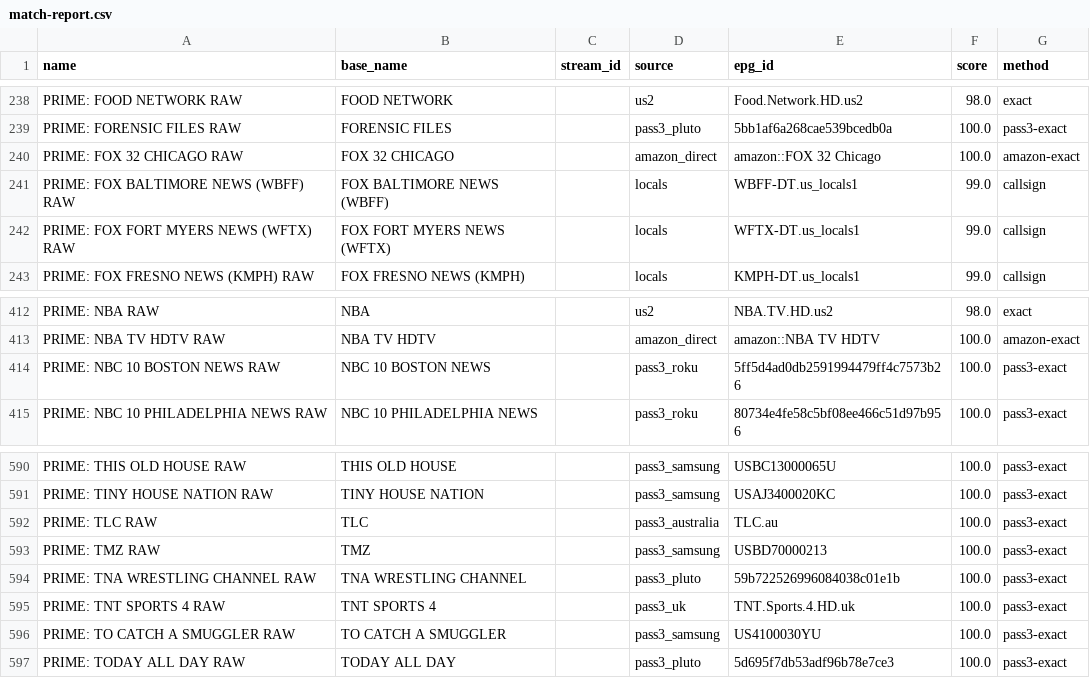
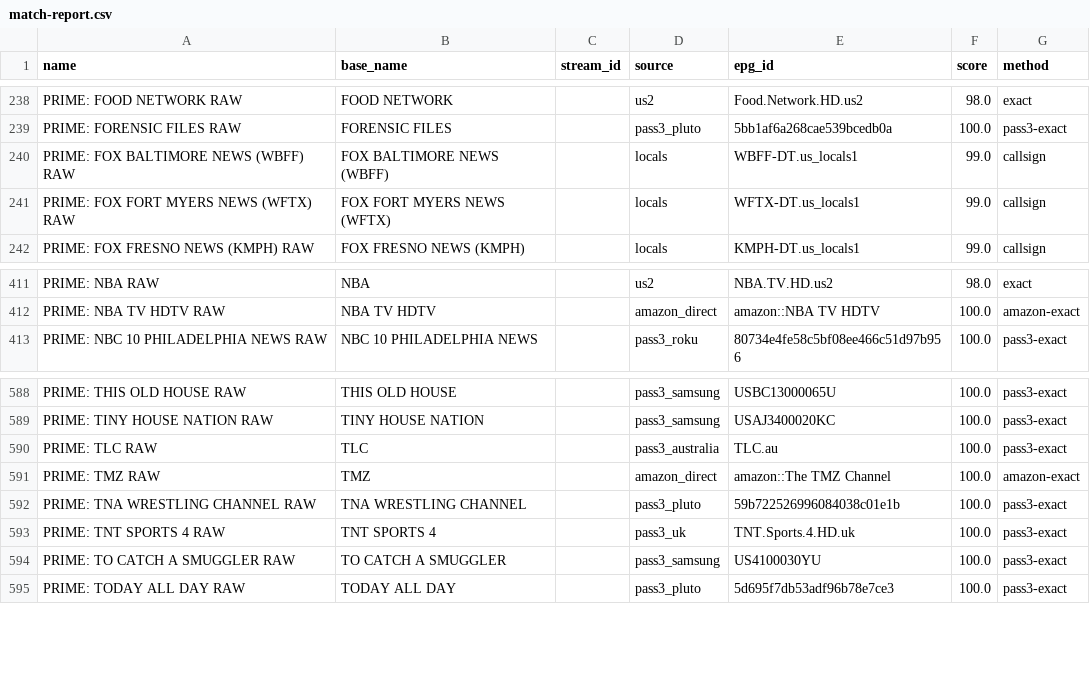
Before and after one commit to theuauchessclub/uau-backend, a CSV file: primevideo-epg/match-report.csv, drawn as a sheet; only a part is shown, gaps mark what is left out.

```diff
--- a/primevideo-epg/match-report.csv
+++ b/primevideo-epg/match-report.csv
@@ -239,3 +239,2 @@ PRIME: FOOD NETWORK RAW,FOOD NETWORK,,us2,Food.Network.HD.us2,98.0,exact
 PRIME: FORENSIC FILES RAW,FORENSIC FILES,,pass3_pluto,5bb1af6a268cae539bcedb0a,100.0,pass3-exact
-PRIME: FOX 32 CHICAGO RAW,FOX 32 CHICAGO,,amazon_direct,amazon::FOX 32 Chicago,100.0,amazon-exact
 PRIME: FOX BALTIMORE NEWS (WBFF) RAW,FOX BALTIMORE NEWS (WBFF),,locals,WBFF-DT.us_locals1,99.0,callsign
@@ -413,3 +412,2 @@ PRIME: NBA RAW,NBA,,us2,NBA.TV.HD.us2,98.0,exact
 PRIME: NBA TV HDTV RAW,NBA TV HDTV,,amazon_direct,amazon::NBA TV HDTV,100.0,amazon-exact
-PRIME: NBC 10 BOSTON NEWS RAW,NBC 10 BOSTON NEWS,,pass3_roku,5ff5d4ad0db2591994479ff4c7573b26,100.0,pass3-exact
 PRIME: NBC 10 PHILADELPHIA NEWS RAW,NBC 10 PHILADELPHIA NEWS,,pass3_roku,80734e4fe58c5bf08ee466c51d97b956,100.0,pass3-exact
@@ -592,3 +590,3 @@ PRIME: TINY HOUSE NATION RAW,TINY HOUSE NATION,,pass3_samsung,USAJ3400020KC,100.
 PRIME: TLC RAW,TLC,,pass3_australia,TLC.au,100.0,pass3-exact
-PRIME: TMZ RAW,TMZ,,pass3_samsung,USBD70000213,100.0,pass3-exact
+PRIME: TMZ RAW,TMZ,,amazon_direct,amazon::The TMZ Channel,100.0,amazon-exact
 PRIME: TNA WRESTLING CHANNEL RAW,TNA WRESTLING CHANNEL,,pass3_pluto,59b722526996084038c01e1b,100.0,pass3-exact
```
Also changed, not shown: primevideo-epg/unmatched.csv, 8 other files.
